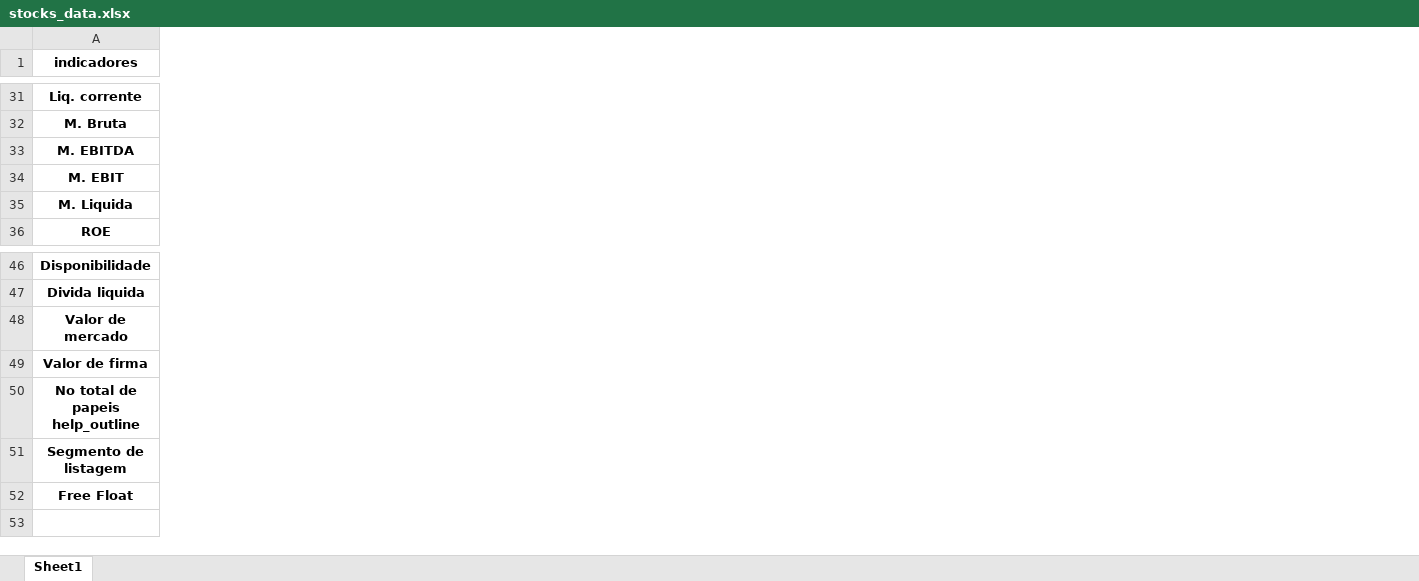
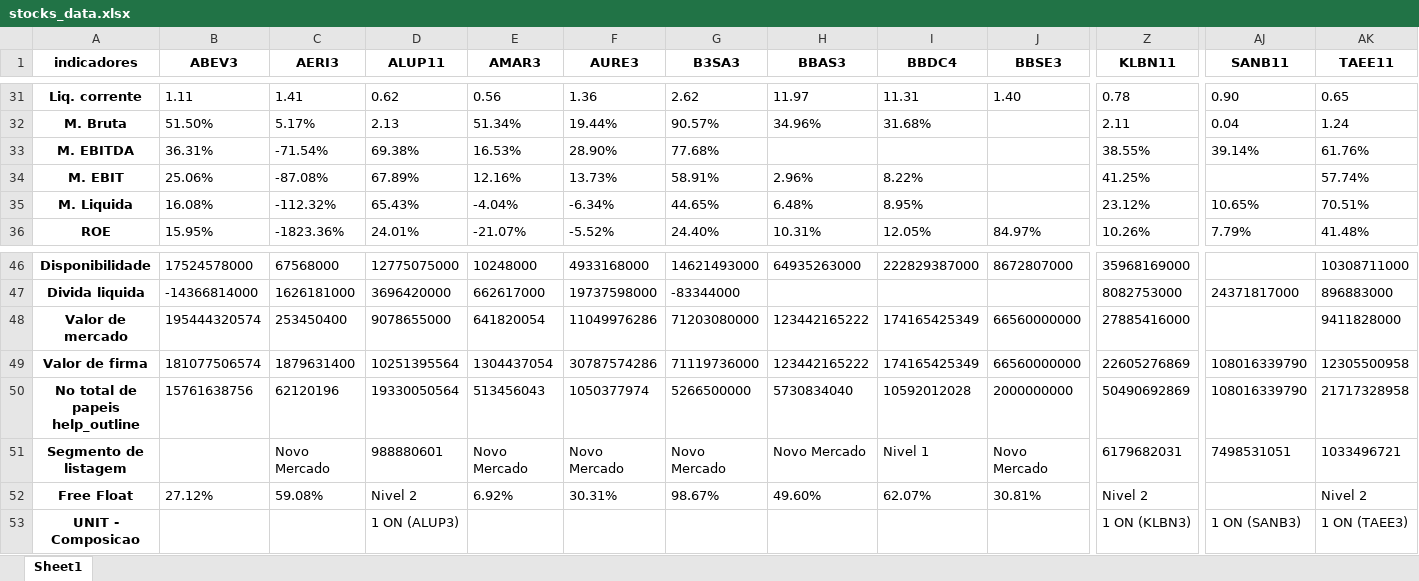
Before and after one commit to puzzoviodev/analisefundamentalistafinal, an Excel workbook: stocks_data.xlsx, sheet Sheet1, drawn as a sheet; only a part is shown, gaps mark what is left out; values as stored, in another font and other column widths than the file's, no borders; rows hold the shown columns only; the diff covers the shown part only; the diff names each change by its address in the sheet, - before the commit and + after, or states it on an @@ line.

```diff
--- a/stocks_data.xlsx (sheet Sheet1)
+++ b/stocks_data.xlsx (sheet Sheet1)
+column B (ABEV3), rows 31-36: 1.11 | 51.50% | 36.31% | 25.06% | 16.08% | 15.95%; rows 46-52: 17524578000 | -14366814000 | 195444320574 | 181077506574 | 15761638756 |  | 27.12%
+column C (AERI3), rows 31-36: 1.41 | 5.17% | -71.54% | -87.08% | -112.32% | -1823.36%; rows 46-52: 67568000 | 1626181000 | 253450400 | 1879631400 | 62120196 | Novo Mercado | 59.08%
+column D (ALUP11), rows 31-36: 0.62 | 2.13 | 69.38% | 67.89% | 65.43% | 24.01%; rows 46-52: 12775075000 | 3696420000 | 9078655000 | 10251395564 | 19330050564 | 988880601 | Nivel 2
+column E (AMAR3), rows 31-36: 0.56 | 51.34% | 16.53% | 12.16% | -4.04% | -21.07%; rows 46-52: 10248000 | 662617000 | 641820054 | 1304437054 | 513456043 | Novo Mercado | 6.92%
+column F (AURE3), rows 31-36: 1.36 | 19.44% | 28.90% | 13.73% | -6.34% | -5.52%; rows 46-52: 4933168000 | 19737598000 | 11049976286 | 30787574286 | 1050377974 | Novo Mercado | 30.31%
+column G (B3SA3), rows 31-36: 2.62 | 90.57% | 77.68% | 58.91% | 44.65% | 24.40%; rows 46-52: 14621493000 | -83344000 | 71203080000 | 71119736000 | 5266500000 | Novo Mercado | 98.67%
+column H (BBAS3), rows 31-36: 11.97 | 34.96% |  | 2.96% | 6.48% | 10.31%; rows 46-52: 64935263000 |  | 123442165222 | 123442165222 | 5730834040 | Novo Mercado | 49.60%
+column I (BBDC4), rows 31-36: 11.31 | 31.68% |  | 8.22% | 8.95% | 12.05%; rows 46-52: 222829387000 |  | 174165425349 | 174165425349 | 10592012028 | Nivel 1 | 62.07%
+column J (BBSE3), rows 31-36: 1.40 |  |  |  |  | 84.97%; rows 46-52: 8672807000 |  | 66560000000 | 66560000000 | 2000000000 | Novo Mercado | 30.81%
+column Z (KLBN11), rows 31-36: 0.78 | 2.11 | 38.55% | 41.25% | 23.12% | 10.26%; rows 46-52: 35968169000 | 8082753000 | 27885416000 | 22605276869 | 50490692869 | 6179682031 | Nivel 2
+column AJ (SANB11), rows 31-36: 0.90 | 0.04 | 39.14% |  | 10.65% | 7.79%; rows 47-51: 24371817000 |  | 108016339790 | 108016339790 | 7498531051
+column AK (TAEE11), rows 31-36: 0.65 | 1.24 | 61.76% | 57.74% | 70.51% | 41.48%; rows 46-52: 10308711000 | 896883000 | 9411828000 | 12305500958 | 21717328958 | 1033496721 | Nivel 2
+row 53: UNIT - Composicao |  |  | 1 ON (ALUP3) |  |  |  |  |  |  | 1 ON (KLBN3) | 1 ON (SANB3) | 1 ON (TAEE3)
```
Also changed, not shown: 27 added columns and 19 edited cells elsewhere in this sheet, StatusInvest.xlsx, resultados_avaliacao.xlsx, 5 other files.
